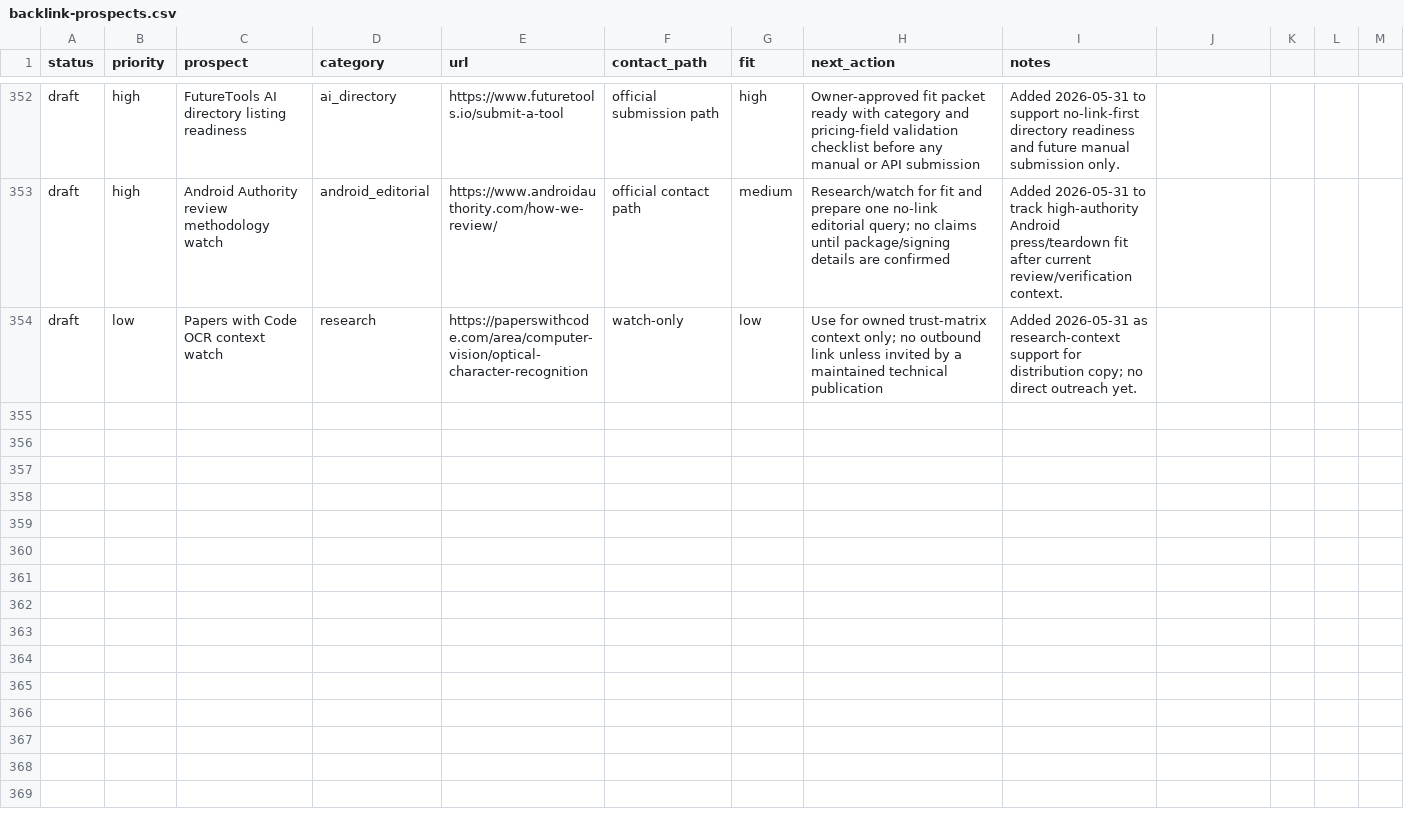
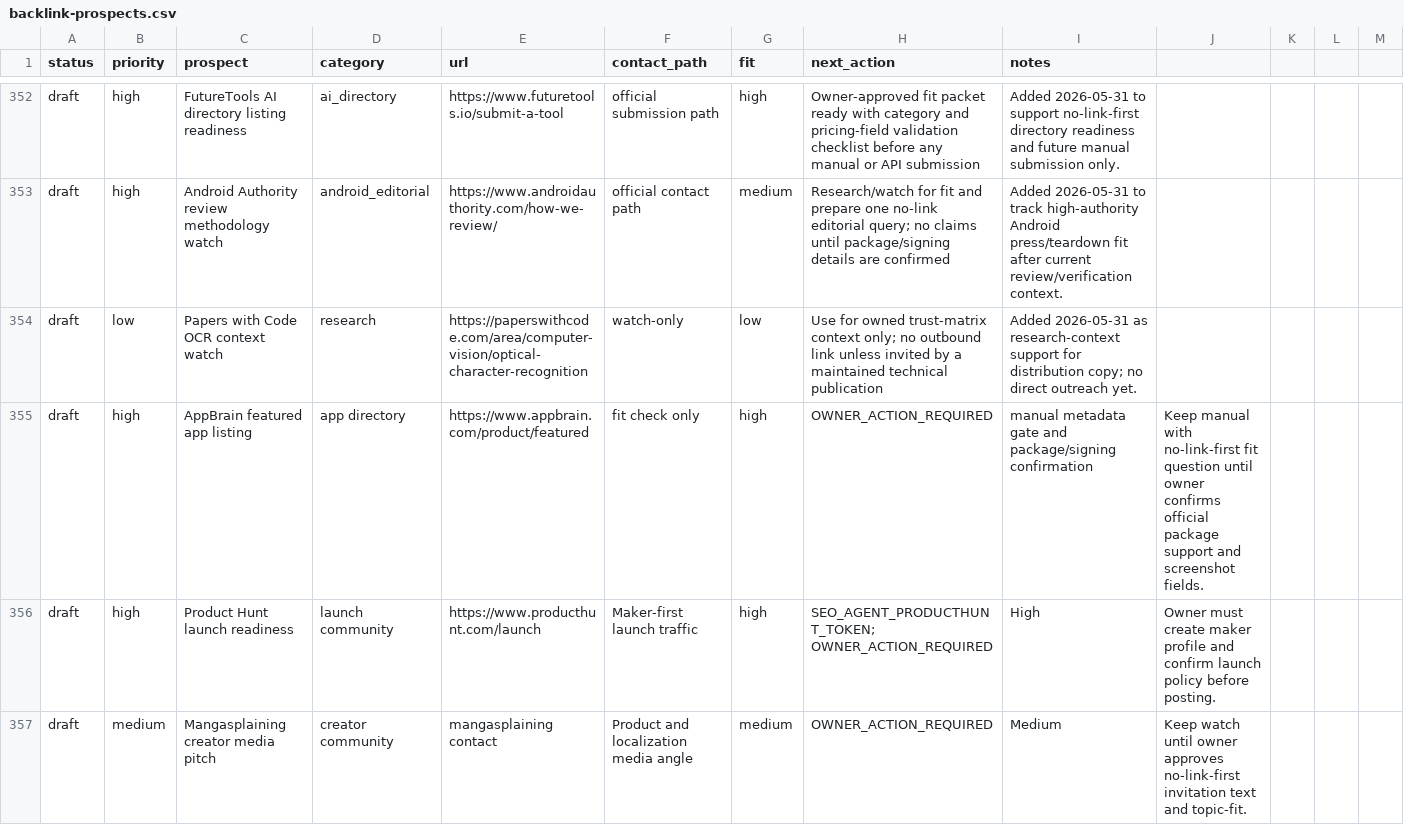
Before and after one commit to borjiomar38/tachi-back, a CSV file: docs/growth/backlink-prospects.csv, drawn as a sheet; only a part is shown, gaps mark what is left out.

Commit message:
chore: expand SEO account setup and authority draft pipeline

```diff
--- a/docs/growth/backlink-prospects.csv
+++ b/docs/growth/backlink-prospects.csv
@@ -354 +354,4 @@ draft,high,Android Authority review methodology watch,android_editorial,https://
 draft,low,Papers with Code OCR context watch,research,https://paperswithcode.com/area/computer-vision/optical-character-recognition,watch-only,low,"Use for owned trust-matrix context only; no outbound link unless invited by a maintained technical publication","Added 2026-05-31 as research-context support for distribution copy; no direct outreach yet."
+draft,high,AppBrain featured app listing,app directory,https://www.appbrain.com/product/featured,fit check only,high,OWNER_ACTION_REQUIRED,manual metadata gate and package/signing confirmation,Keep manual with no-link-first fit question until owner confirms official package support and screenshot fields.
+draft,high,Product Hunt launch readiness,launch community,https://www.producthunt.com/launch,Maker-first launch traffic,high,SEO_AGENT_PRODUCTHUNT_TOKEN; OWNER_ACTION_REQUIRED,High,Owner must create maker profile and confirm launch policy before posting.
+draft,medium,Mangasplaining creator media pitch,creator community,mangasplaining contact,Product and localization media angle,medium,OWNER_ACTION_REQUIRED,Medium,Keep watch until owner approves no-link-first invitation text and topic-fit.
```
Also changed, not shown: 7 other files.
